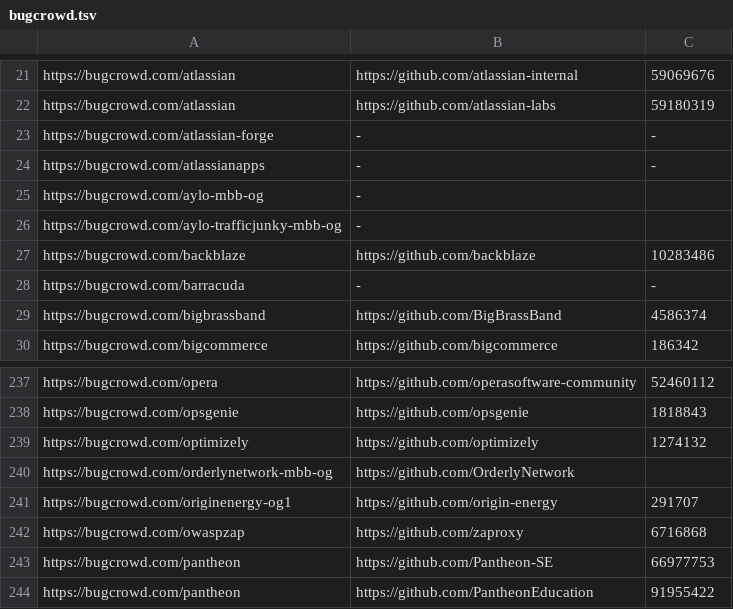
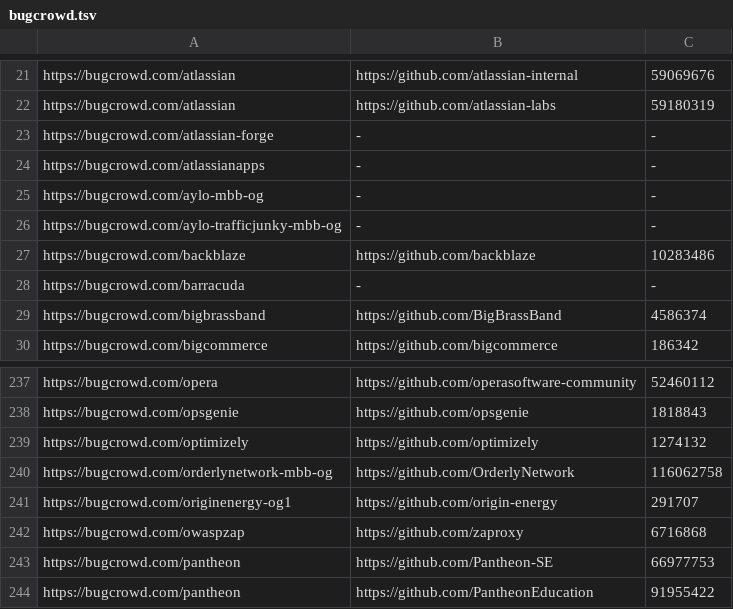
Before and after one commit to nikitastupin/orgs-data, a TSV file: orgs-data/bugcrowd.tsv, drawn as a sheet; only a part is shown, gaps mark what is left out.

```diff
--- a/orgs-data/bugcrowd.tsv
+++ b/orgs-data/bugcrowd.tsv
@@ -24,4 +24,4 @@ https://bugcrowd.com/atlassian-forge	-	-
 https://bugcrowd.com/atlassianapps	-	-
-https://bugcrowd.com/aylo-mbb-og	-
-https://bugcrowd.com/aylo-trafficjunky-mbb-og	-
+https://bugcrowd.com/aylo-mbb-og	-	-
+https://bugcrowd.com/aylo-trafficjunky-mbb-og	-	-
 https://bugcrowd.com/backblaze	https://github.com/backblaze	10283486
@@ -239,3 +239,3 @@ https://bugcrowd.com/opsgenie	https://github.com/opsgenie	1818843
 https://bugcrowd.com/optimizely	https://github.com/optimizely	1274132
-https://bugcrowd.com/orderlynetwork-mbb-og	https://github.com/OrderlyNetwork
+https://bugcrowd.com/orderlynetwork-mbb-og	https://github.com/OrderlyNetwork	116062758
 https://bugcrowd.com/originenergy-og1	https://github.com/origin-energy	291707
```
Also changed, not shown: orgs-data/bugrap.tsv, orgs-data/chaos.tsv, 5 other files.
